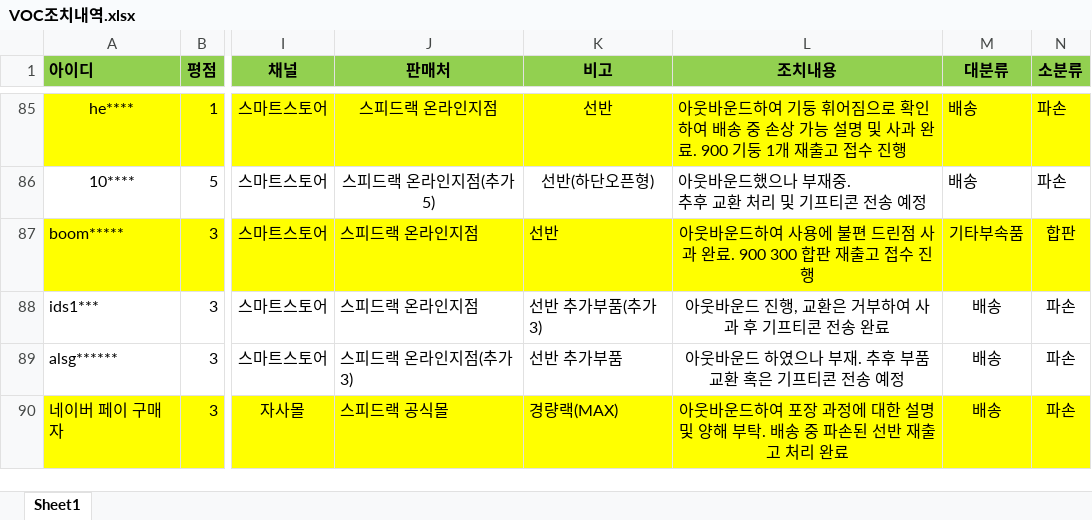
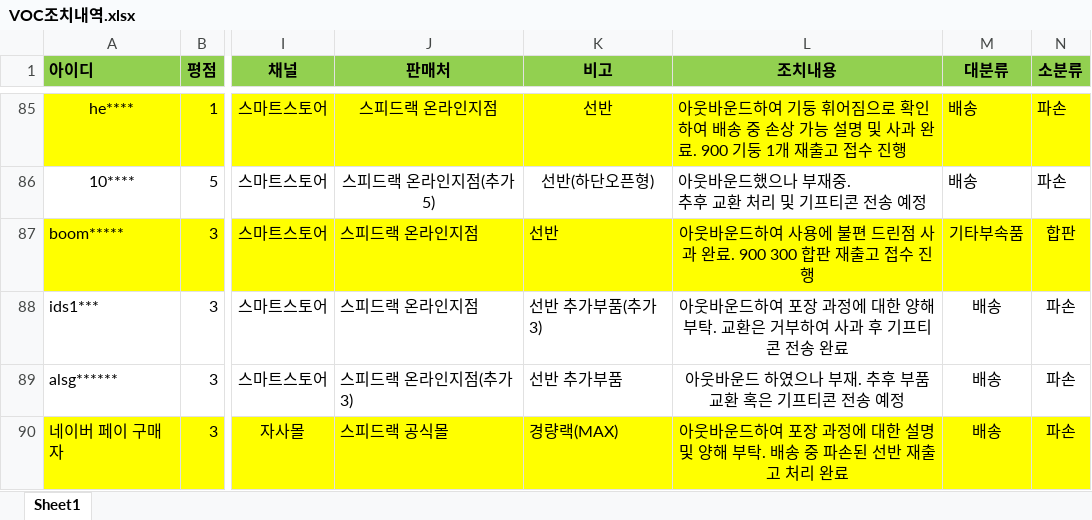
Before and after one commit to speedrack/VOC, an Excel workbook: VOC조치내역.xlsx, sheet Sheet1, drawn as a sheet; only a part is shown, gaps mark what is left out; values as stored, in another font and other column widths than the file's, no borders; the diff names each change by its address in the sheet, - before the commit and + after, or states it on an @@ line.

Commit message:
Update VOC조치내역.xlsx

```diff
--- a/VOC조치내역.xlsx (sheet Sheet1)
+++ b/VOC조치내역.xlsx (sheet Sheet1)
-L88 (조치내용): 아웃바운드 진행, 교환은 거부하여 사과 후 기프티콘 전송 완료
+L88 (조치내용): 아웃바운드하여 포장 과정에 대한 양해 부탁. 교환은 거부하여 사과 후 기프티콘 전송 완료
```
